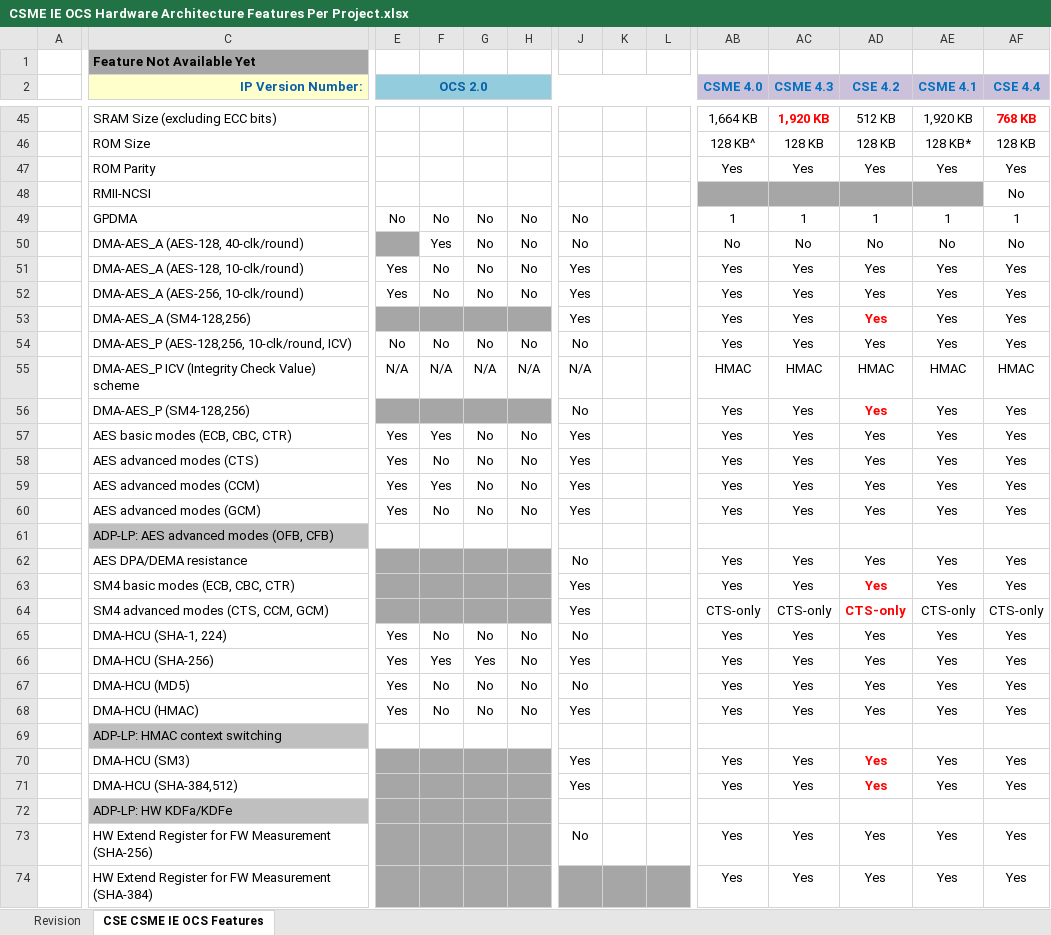
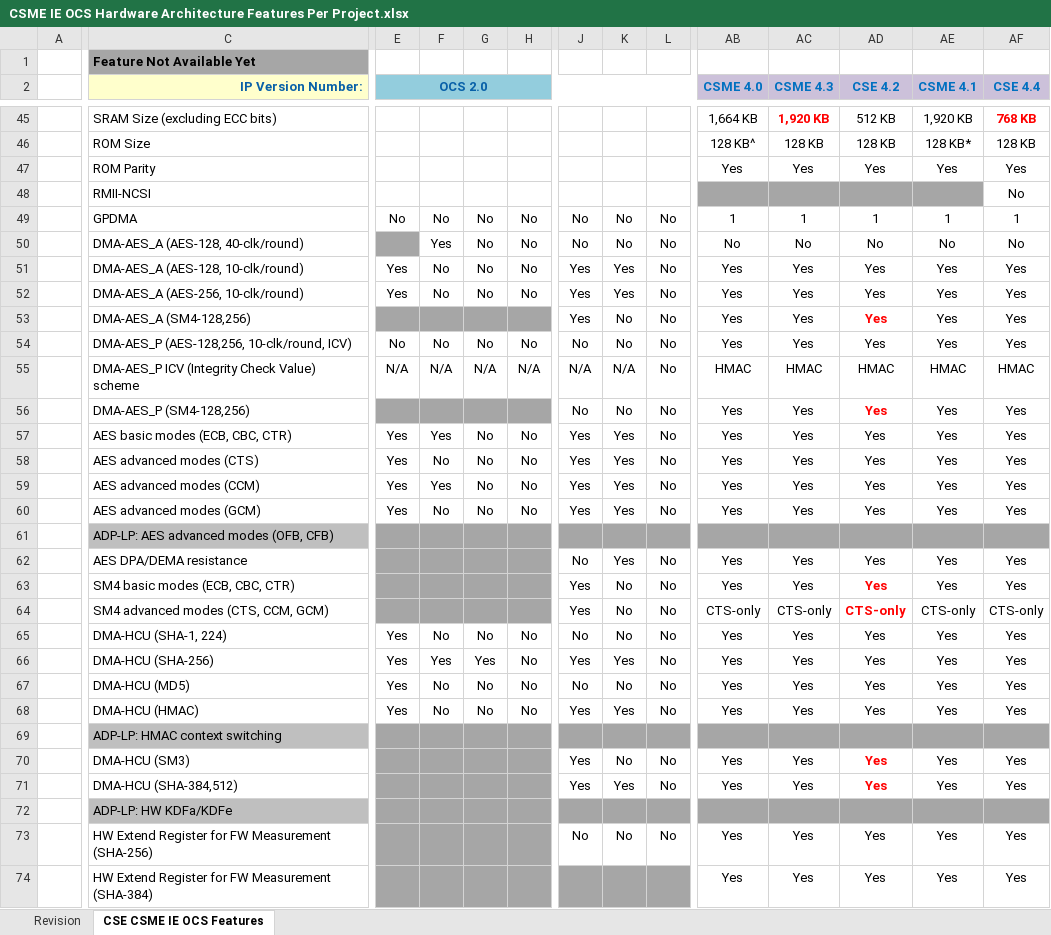
Before and after one commit to jason-ytsao/exp_submodule, an Excel workbook: ArchSpecs/Working/CSME IE OCS Hardware Architecture Features Per Project.xlsx, sheet CSE CSME IE OCS Features, drawn as a sheet; only a part is shown, gaps mark what is left out; values as stored, in another font and other column widths than the file's, no borders; the diff covers the shown part only; the diff names each change by its address in the sheet, - before the commit and + after, or states it on an @@ line.

Commit message:
.
[git-p4: depot-paths = "//depot/projects/coe/CSME/": change = 762739]

```diff
--- a/ArchSpecs/Working/CSME IE OCS Hardware Architecture Features Per Project.xlsx (sheet CSE CSME IE OCS Features)
+++ b/ArchSpecs/Working/CSME IE OCS Hardware Architecture Features Per Project.xlsx (sheet CSE CSME IE OCS Features)
-K49:K50: (empty)
+K49:K50: No
-L49:L60: (empty)
+L49:L60: No
-K51:K52: (empty)
+K51:K52: Yes
-K53:K54: (empty)
+K53:K54: No
-K55: (empty)
+K55: N/A
-K56: (empty)
+K56: No
-K57:K60: (empty)
+K57:K60: Yes
-E61:AF61 fill: none
+E61:AF61 fill: #A6A6A6
-K62: (empty)
+K62: Yes
-L62:L68: (empty)
+L62:L68: No
-K63:K65: (empty)
+K63:K65: No
-K66: (empty)
+K66: Yes
-K67: (empty)
+K67: No
-K68: (empty)
+K68: Yes
-E69:AF69 fill: none
+E69:AF69 fill: #A6A6A6
-K70: (empty)
+K70: No
-L70:L71: (empty)
+L70:L71: No
-K71: (empty)
+K71: Yes
-J72:L72 fill: none
+J72:L72 fill: #A6A6A6
-AB72:AF72 fill: none
+AB72:AF72 fill: #A6A6A6
-K73: (empty)
+K73: No
-L73: (empty)
+L73: No
```
Also changed, not shown: 36 edited cells and cell formats elsewhere in this sheet, sheet Revision.
